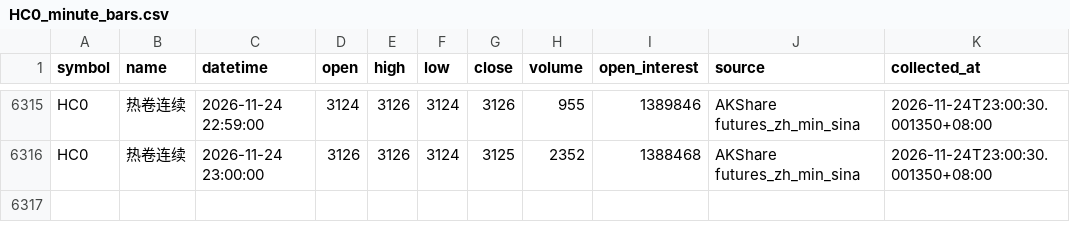
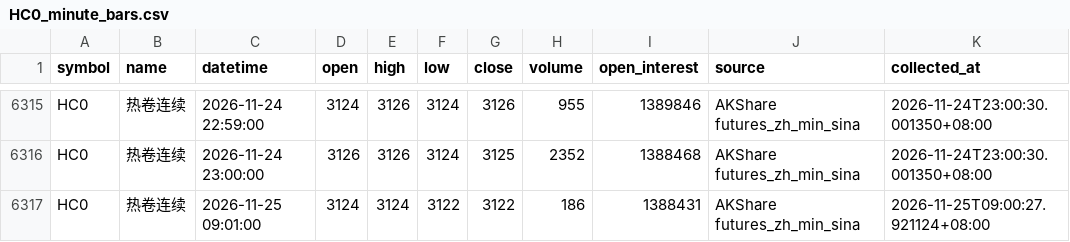
Before and after one commit to luckyjohnlucky/akshare-futures-data, a CSV file: output/HC0_minute_bars.csv, drawn as a sheet; only a part is shown, gaps mark what is left out; the diff names each change by its address in the sheet, - before the commit and + after, or states it on an @@ line.

```diff
--- a/output/HC0_minute_bars.csv
+++ b/output/HC0_minute_bars.csv
+row 6317: HC0 | 热卷连续 | 2026-11-25 09:01:00 | 3124 | 3124 | 3122 | 3122 | 186 | 1388431 | AKShare futures_zh_min_sina | 2026-11-25T09:00:27.921124+08:00
```
Also changed, not shown: output/FG0_minute_bars.csv, output/L0_minute_bars.csv, 6 other files.
